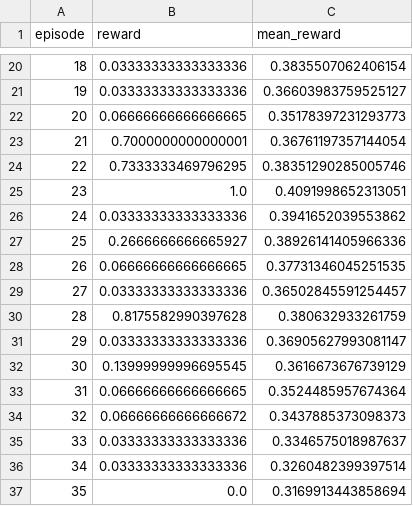
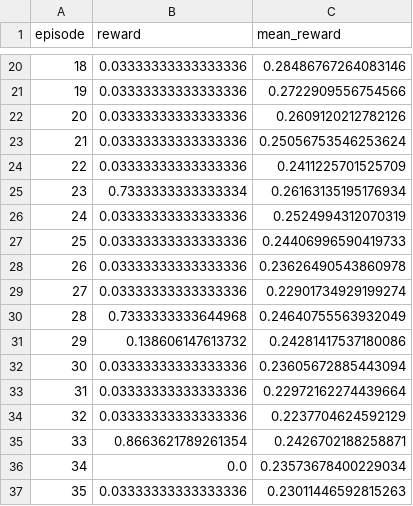
Before and after one commit to wrs225/cs229-final-project, a CSV file: dqn/highway-fast-v0/log/.csv, drawn as a sheet; only a part is shown, gaps mark what is left out; the diff covers the shown part only.

```diff
--- a/dqn/highway-fast-v0/log/.csv
+++ b/dqn/highway-fast-v0/log/.csv
@@ -20,18 +20,18 @@ episode,reward,mean_reward
-18,0.03333333333333336,0.3835507062406154
-19,0.03333333333333336,0.36603983759525127
-20,0.06666666666666665,0.35178397231293773
-21,0.7000000000000001,0.36761197357144054
-22,0.7333333469796295,0.38351290285005746
-23,1.0,0.4091998652313051
-24,0.03333333333333336,0.3941652039553862
-25,0.2666666666665927,0.38926141405966336
-26,0.06666666666666665,0.37731346045251535
-27,0.03333333333333336,0.36502845591254457
-28,0.8175582990397628,0.380632933261759
-29,0.03333333333333336,0.36905627993081147
-30,0.13999999996695545,0.3616673676739129
-31,0.06666666666666665,0.3524485957674364
-32,0.06666666666666672,0.3437885373098373
-33,0.03333333333333336,0.3346575018987637
-34,0.03333333333333336,0.3260482399397514
-35,0.0,0.3169913443858694
+18,0.03333333333333336,0.28486767264083146
+19,0.03333333333333336,0.2722909556754566
+20,0.03333333333333336,0.2609120212782126
+21,0.03333333333333336,0.25056753546253624
+22,0.03333333333333336,0.2411225701525709
+23,0.7333333333333334,0.26163135195176934
+24,0.03333333333333336,0.2524994312070319
+25,0.03333333333333336,0.24406996590419733
+26,0.03333333333333336,0.23626490543860978
+27,0.03333333333333336,0.22901734929199274
+28,0.7333333333644968,0.24640755563932049
+29,0.138606147613732,0.24281417537180086
+30,0.03333333333333336,0.23605672885443094
+31,0.03333333333333336,0.22972162274439664
+32,0.03333333333333336,0.2237704624592129
+33,0.8663621789261354,0.2426702188258871
+34,0.0,0.23573678400229034
+35,0.03333333333333336,0.23011446592815263
```
Also changed, not shown: 154 edited cells elsewhere in this file, ppo/highway-fast-v0/log/progress.csv, 26 other files.
